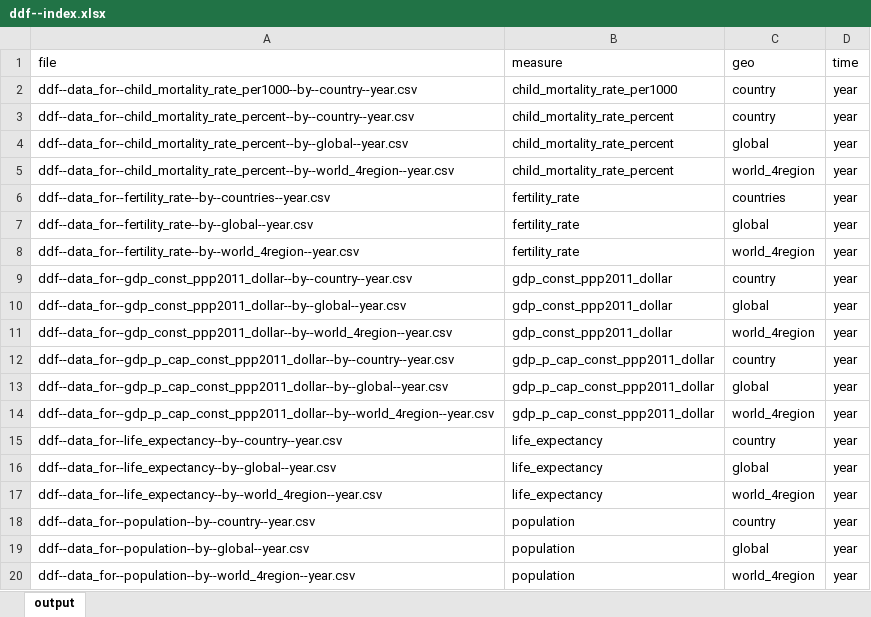
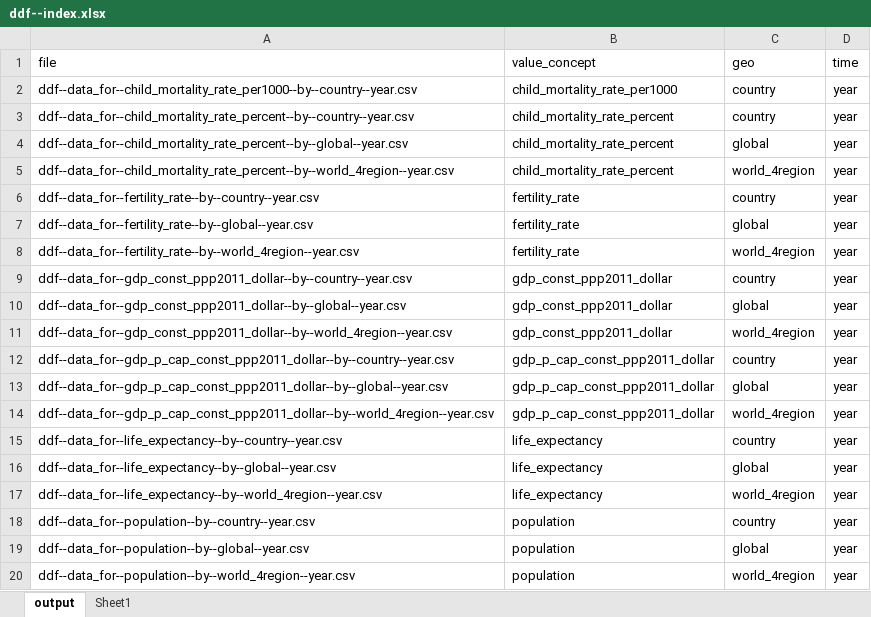
Before and after one commit to open-numbers/ddf--gapminder--systema_globalis, an Excel workbook: ddf--index.xlsx, sheet output, drawn as a sheet; values as stored, in another font and other column widths than the file's, no borders; table styles not drawn; the diff names each change by its address in the sheet, - before the commit and + after, or states it on an @@ line.

```diff
--- a/ddf--index.xlsx (sheet output)
+++ b/ddf--index.xlsx (sheet output)
+sheet tab: Sheet1
-B1: measure
+B1: value_concept
-A6 (file): ddf--data_for--fertility_rate--by--countries--year.csv
+A6 (file): ddf--data_for--fertility_rate--by--country--year.csv
-C6 (geo): countries
+C6 (geo): country
```
Also changed, not shown: 3 other files.
